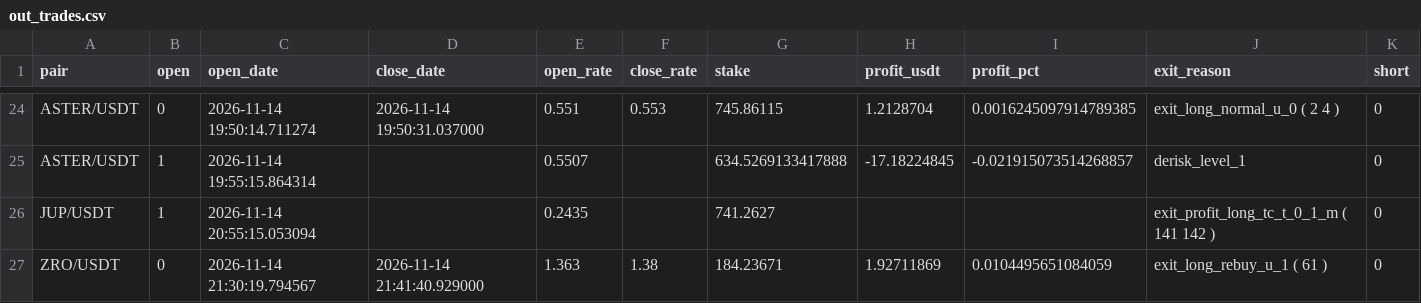
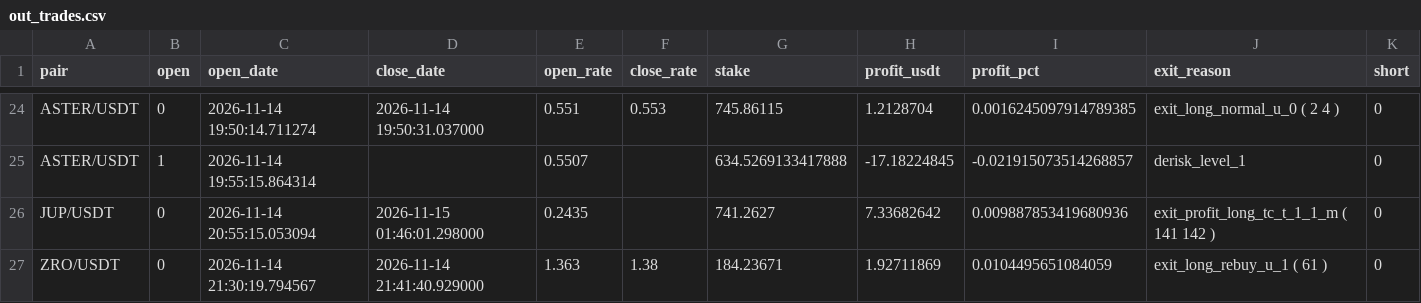
Before and after one commit to artemtatarintsev98/redline-bot, a CSV file: ft/nfi10k/out_trades.csv, drawn as a sheet; only a part is shown, gaps mark what is left out.

```diff
--- a/ft/nfi10k/out_trades.csv
+++ b/ft/nfi10k/out_trades.csv
@@ -25,3 +25,3 @@ ASTER/USDT,0,2026-11-14 19:50:14.711274,2026-11-14 19:50:31.037000,0.551,0.553,7
 ASTER/USDT,1,2026-11-14 19:55:15.864314,,0.5507,,634.5269133417888,-17.18224845,-0.021915073514268857,derisk_level_1,0
-JUP/USDT,1,2026-11-14 20:55:15.053094,,0.2435,,741.2627,,,exit_profit_long_tc_t_0_1_m ( 141 142 ),0
+JUP/USDT,0,2026-11-14 20:55:15.053094,2026-11-15 01:46:01.298000,0.2435,,741.2627,7.33682642,0.009887853419680936,exit_profit_long_tc_t_1_1_m ( 141 142 ),0
 ZRO/USDT,0,2026-11-14 21:30:19.794567,2026-11-14 21:41:40.929000,1.363,1.38,184.23671,1.92711869,0.0104495651084059,exit_long_rebuy_u_1 ( 61 ),0
```
Also changed, not shown: 6 other files.
